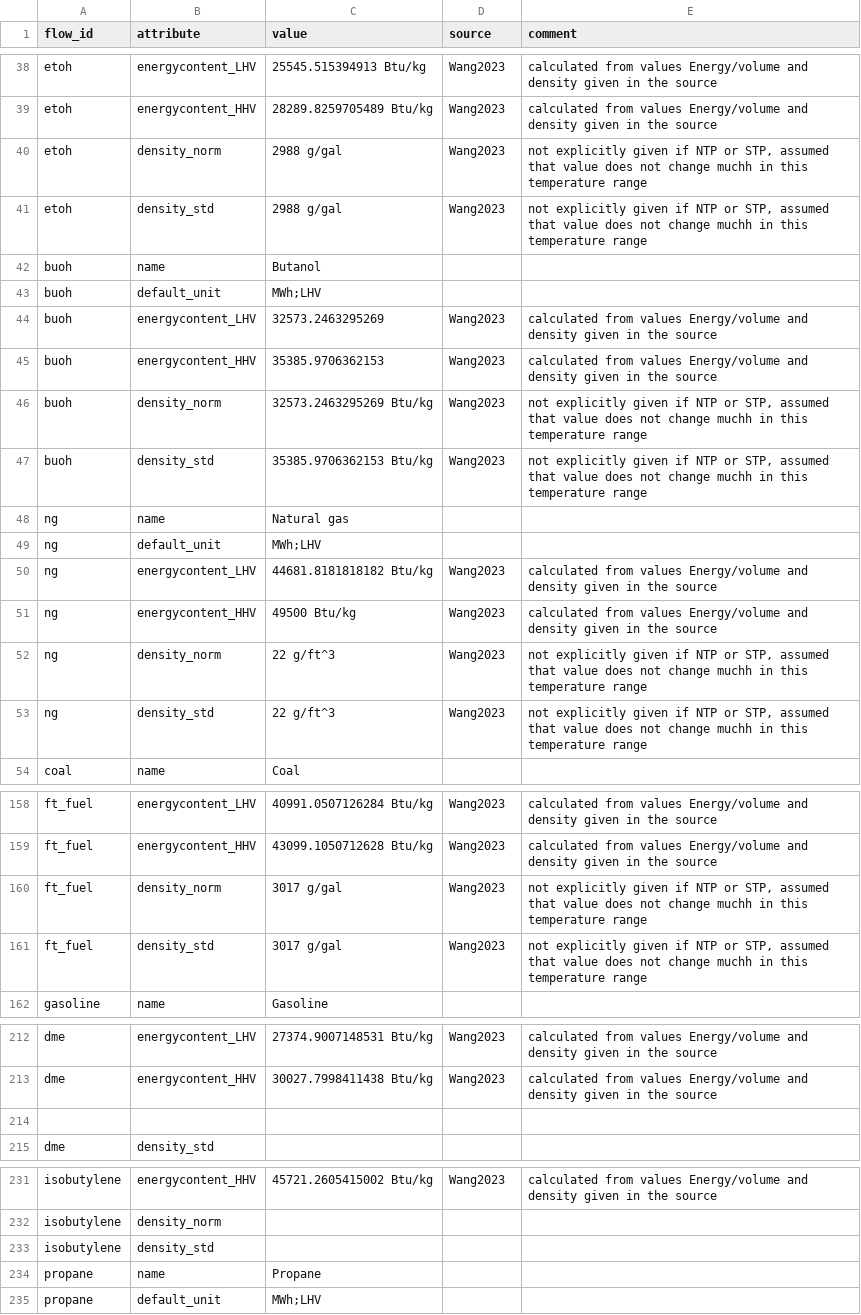
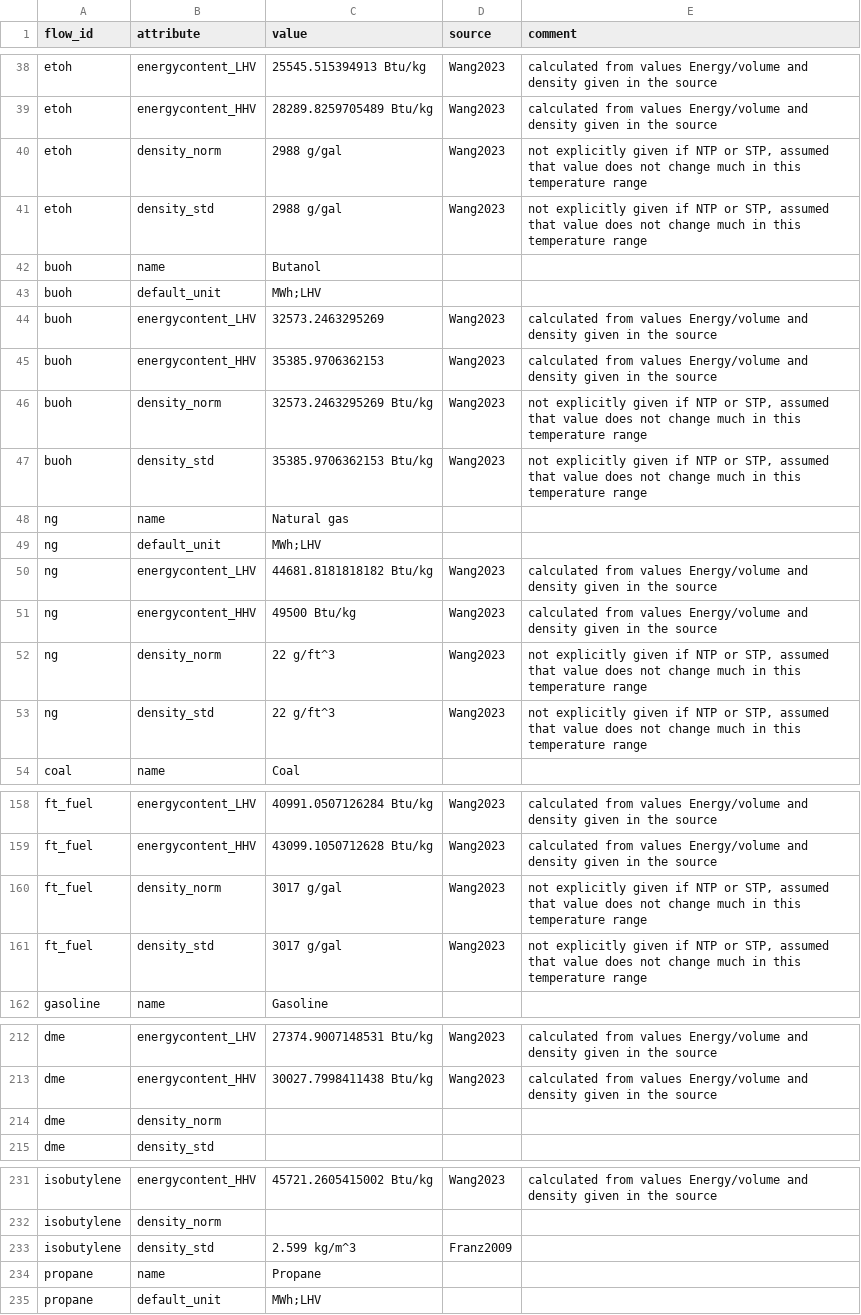
Before and after one commit to PhilippVerpoort/posted, a CSV file: inst/extdata/database/flow_types.csv, drawn as a sheet; only a part is shown, gaps mark what is left out; the diff covers the shown part only.

Commit message:
added new density values from Chemsafe database

```diff
--- a/inst/extdata/database/flow_types.csv
+++ b/inst/extdata/database/flow_types.csv
@@ -39,4 +39,4 @@ etoh,energycontent_LHV,25545.515394913 Btu/kg,Wang2023,calculated from values En
 etoh,energycontent_HHV,28289.8259705489 Btu/kg,Wang2023,calculated from values Energy/volume and density given in the source
-etoh,density_norm,2988 g/gal,Wang2023,"not explicitly given if NTP or STP, assumed that value does not change muchh in this temperature range"
-etoh,density_std,2988 g/gal,Wang2023,"not explicitly given if NTP or STP, assumed that value does not change muchh in this temperature range"
+etoh,density_norm,2988 g/gal,Wang2023,"not explicitly given if NTP or STP, assumed that value does not change much in this temperature range"
+etoh,density_std,2988 g/gal,Wang2023,"not explicitly given if NTP or STP, assumed that value does not change much in this temperature range"
 buoh,name,Butanol,,
@@ -45,4 +45,4 @@ buoh,energycontent_LHV,32573.2463295269,Wang2023,calculated from values Energy/v
 buoh,energycontent_HHV,35385.9706362153,Wang2023,calculated from values Energy/volume and density given in the source
-buoh,density_norm,32573.2463295269 Btu/kg,Wang2023,"not explicitly given if NTP or STP, assumed that value does not change muchh in this temperature range"
-buoh,density_std,35385.9706362153 Btu/kg,Wang2023,"not explicitly given if NTP or STP, assumed that value does not change muchh in this temperature range"
+buoh,density_norm,32573.2463295269 Btu/kg,Wang2023,"not explicitly given if NTP or STP, assumed that value does not change much in this temperature range"
+buoh,density_std,35385.9706362153 Btu/kg,Wang2023,"not explicitly given if NTP or STP, assumed that value does not change much in this temperature range"
 ng,name,Natural gas,,
@@ -51,4 +51,4 @@ ng,energycontent_LHV,44681.8181818182 Btu/kg,Wang2023,calculated from values Ene
 ng,energycontent_HHV,49500 Btu/kg,Wang2023,calculated from values Energy/volume and density given in the source
-ng,density_norm,22 g/ft^3,Wang2023,"not explicitly given if NTP or STP, assumed that value does not change muchh in this temperature range"
-ng,density_std,22 g/ft^3,Wang2023,"not explicitly given if NTP or STP, assumed that value does not change muchh in this temperature range"
+ng,density_norm,22 g/ft^3,Wang2023,"not explicitly given if NTP or STP, assumed that value does not change much in this temperature range"
+ng,density_std,22 g/ft^3,Wang2023,"not explicitly given if NTP or STP, assumed that value does not change much in this temperature range"
 coal,name,Coal,,
@@ -159,4 +159,4 @@ ft_fuel,energycontent_LHV,40991.0507126284 Btu/kg,Wang2023,calculated from value
 ft_fuel,energycontent_HHV,43099.1050712628 Btu/kg,Wang2023,calculated from values Energy/volume and density given in the source
-ft_fuel,density_norm,3017 g/gal,Wang2023,"not explicitly given if NTP or STP, assumed that value does not change muchh in this temperature range"
-ft_fuel,density_std,3017 g/gal,Wang2023,"not explicitly given if NTP or STP, assumed that value does not change muchh in this temperature range"
+ft_fuel,density_norm,3017 g/gal,Wang2023,"not explicitly given if NTP or STP, assumed that value does not change much in this temperature range"
+ft_fuel,density_std,3017 g/gal,Wang2023,"not explicitly given if NTP or STP, assumed that value does not change much in this temperature range"
 gasoline,name,Gasoline,,
@@ -213,3 +213,3 @@ dme,energycontent_LHV,27374.9007148531 Btu/kg,Wang2023,calculated from values En
 dme,energycontent_HHV,30027.7998411438 Btu/kg,Wang2023,calculated from values Energy/volume and density given in the source
-,,,,
+dme,density_norm,,,
 dme,density_std,,,
@@ -232,3 +232,3 @@ isobutylene,energycontent_HHV,45721.2605415002 Btu/kg,Wang2023,calculated from v
 isobutylene,density_norm,,,
-isobutylene,density_std,,,
+isobutylene,density_std,2.599 kg/m^3,Franz2009,
 propane,name,Propane,,
```
Also changed, not shown: 20 edited cells elsewhere in this file, 1 other file.
